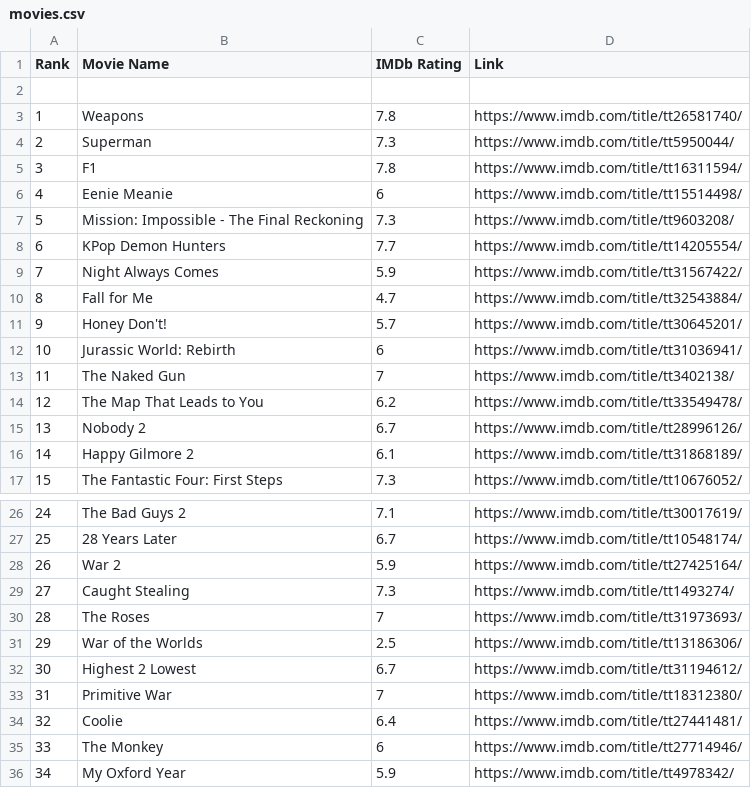
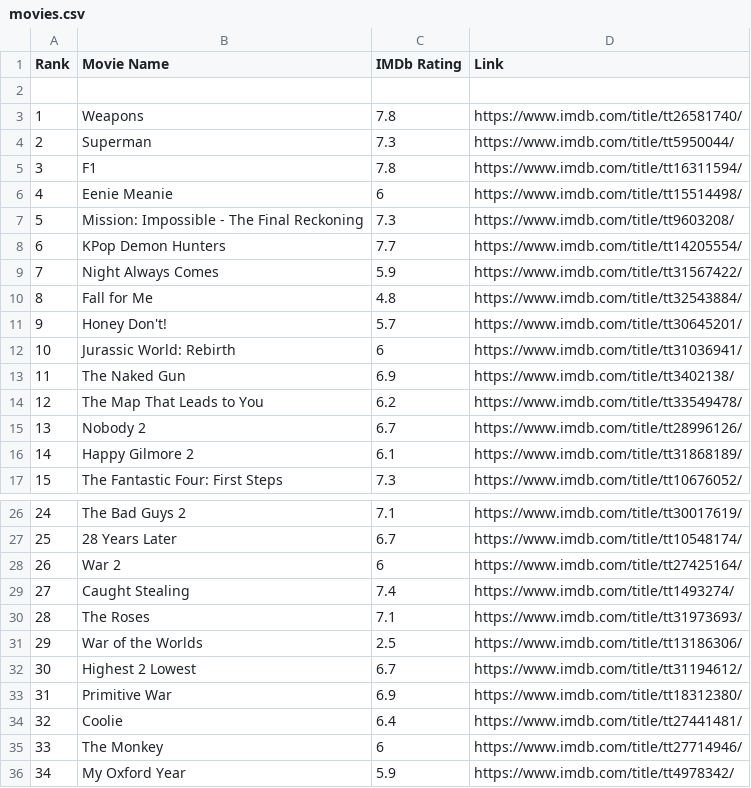
Before and after one commit to crazyuploader/IMDb_Top_50, a CSV file: data/top50/movies.csv, drawn as a sheet; only a part is shown, gaps mark what is left out.

```diff
--- a/data/top50/movies.csv
+++ b/data/top50/movies.csv
@@ -9,6 +9,6 @@ Rank, Movie Name, IMDb Rating, Link
 "7", "Night Always Comes", "5.9", "https://www.imdb.com/title/tt31567422/"
-"8", "Fall for Me", "4.7", "https://www.imdb.com/title/tt32543884/"
+"8", "Fall for Me", "4.8", "https://www.imdb.com/title/tt32543884/"
 "9", "Honey Don't!", "5.7", "https://www.imdb.com/title/tt30645201/"
 "10", "Jurassic World: Rebirth", "6", "https://www.imdb.com/title/tt31036941/"
-"11", "The Naked Gun", "7", "https://www.imdb.com/title/tt3402138/"
+"11", "The Naked Gun", "6.9", "https://www.imdb.com/title/tt3402138/"
 "12", "The Map That Leads to You", "6.2", "https://www.imdb.com/title/tt33549478/"
@@ -27,8 +27,8 @@ Rank, Movie Name, IMDb Rating, Link
 "25", "28 Years Later", "6.7", "https://www.imdb.com/title/tt10548174/"
-"26", "War 2", "5.9", "https://www.imdb.com/title/tt27425164/"
-"27", "Caught Stealing", "7.3", "https://www.imdb.com/title/tt1493274/"
-"28", "The Roses", "7", "https://www.imdb.com/title/tt31973693/"
+"26", "War 2", "6", "https://www.imdb.com/title/tt27425164/"
+"27", "Caught Stealing", "7.4", "https://www.imdb.com/title/tt1493274/"
+"28", "The Roses", "7.1", "https://www.imdb.com/title/tt31973693/"
 "29", "War of the Worlds", "2.5", "https://www.imdb.com/title/tt13186306/"
 "30", "Highest 2 Lowest", "6.7", "https://www.imdb.com/title/tt31194612/"
-"31", "Primitive War", "7", "https://www.imdb.com/title/tt18312380/"
+"31", "Primitive War", "6.9", "https://www.imdb.com/title/tt18312380/"
 "32", "Coolie", "6.4", "https://www.imdb.com/title/tt27441481/"
```
Also changed, not shown: data/popular/shows.csv, data/top250/shows.csv, 6 other files.
